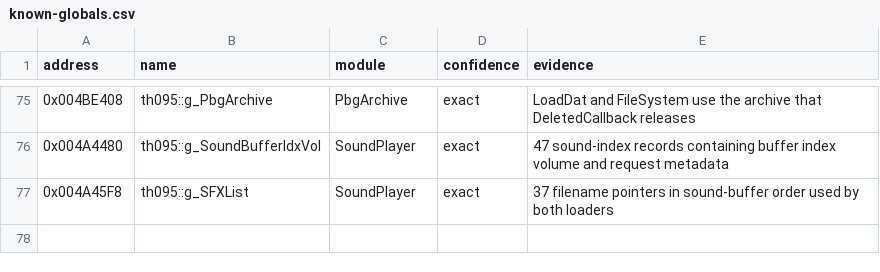
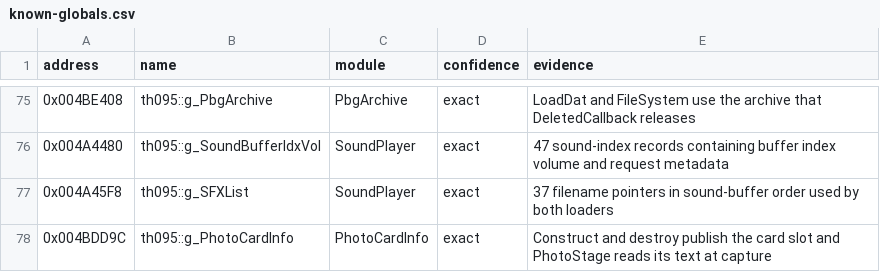
Before and after one commit to N0zoM1z0/th095, a CSV file: config/known-globals.csv, drawn as a sheet; only a part is shown, gaps mark what is left out.

Commit message:
gpt-6.2-sol: share photo card ownership and capture comments

```diff
--- a/config/known-globals.csv
+++ b/config/known-globals.csv
@@ -77 +77,2 @@ address,name,module,confidence,evidence
 0x004A45F8,th095::g_SFXList,SoundPlayer,exact,37 filename pointers in sound-buffer order used by both loaders
+0x004BDD9C,th095::g_PhotoCardInfo,PhotoCardInfo,exact,Construct and destroy publish the card slot and PhotoStage reads its text at capture
```
Also changed, not shown: config/reccmp-globals.csv, 12 other files.
